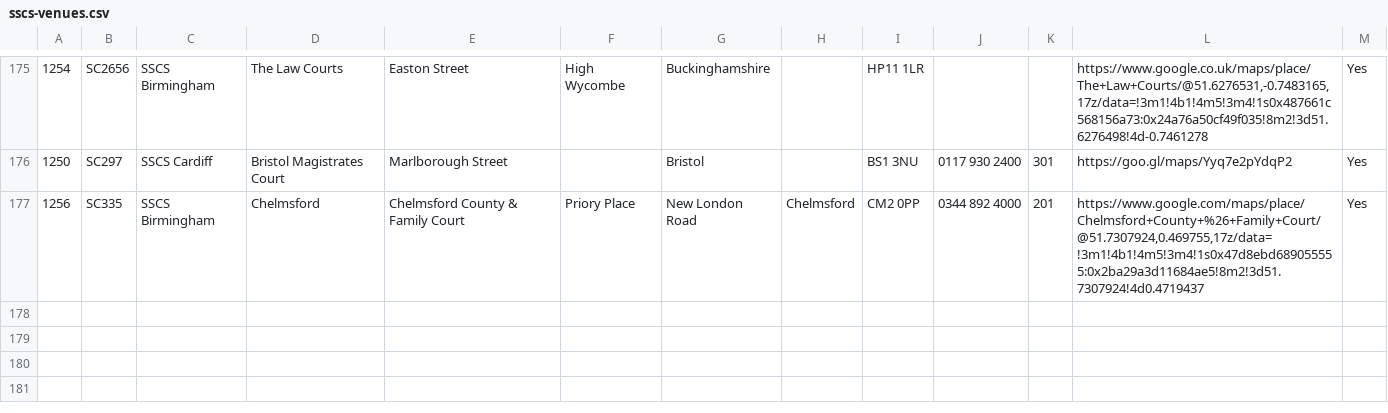
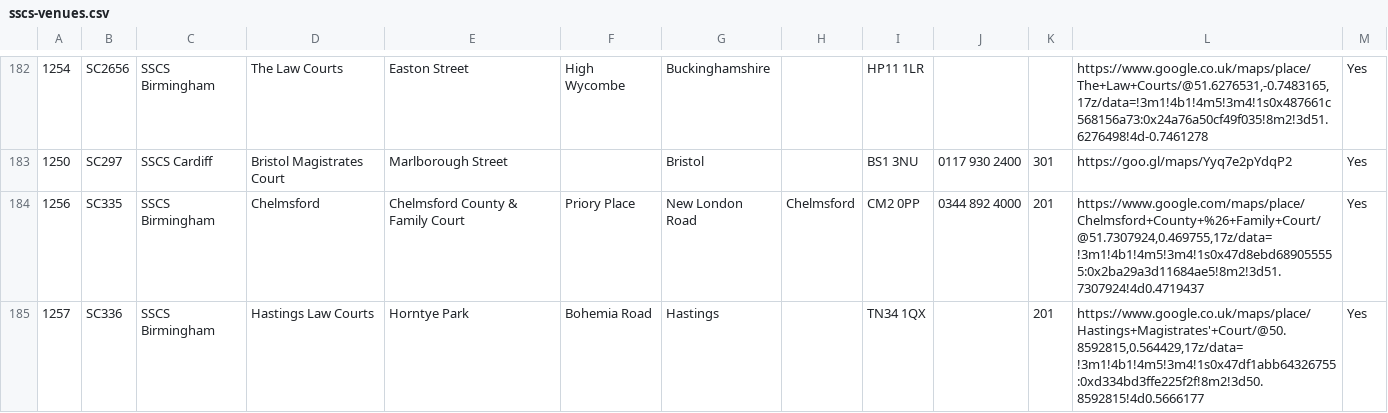
Before and after one commit to hmcts/sscs-common, a CSV file: src/main/resources/reference-data/sscs-venues.csv, drawn as a sheet; only a part is shown, gaps mark what is left out; the diff covers the shown part only; the diff names each change by its address in the sheet, - before the commit and + after, or states it on an @@ line.

Commit message:
SSCS-6590 - Reference data – Adding active venues column into sscs-venues

```diff
--- a/src/main/resources/reference-data/sscs-venues.csv
+++ b/src/main/resources/reference-data/sscs-venues.csv
+row 185: 1257 | SC336 | SSCS Birmingham | Hastings Law Courts | Horntye Park | Bohemia Road | Hastings |  | TN34 1QX |  | 201 | https://www.google.co.uk/maps/place/Hastings+Magistrates'+Court/@50.8592815,0.564429,17z/data=!3m1!4b1!4m5!3m4!1s0x47df1abb64326755:0xd334bd3ffe225f2f!8m2!3d50.8592815!4d0.5666177 | Yes
```
Also changed, not shown: 7 added rows and 1 edited cell elsewhere in this file.
